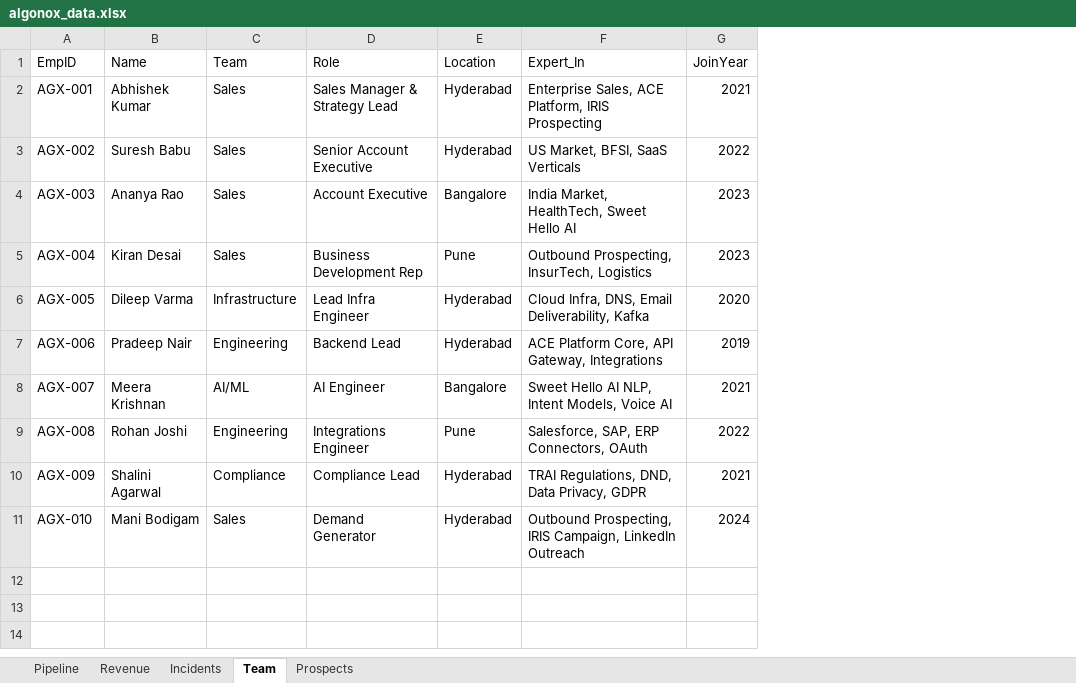
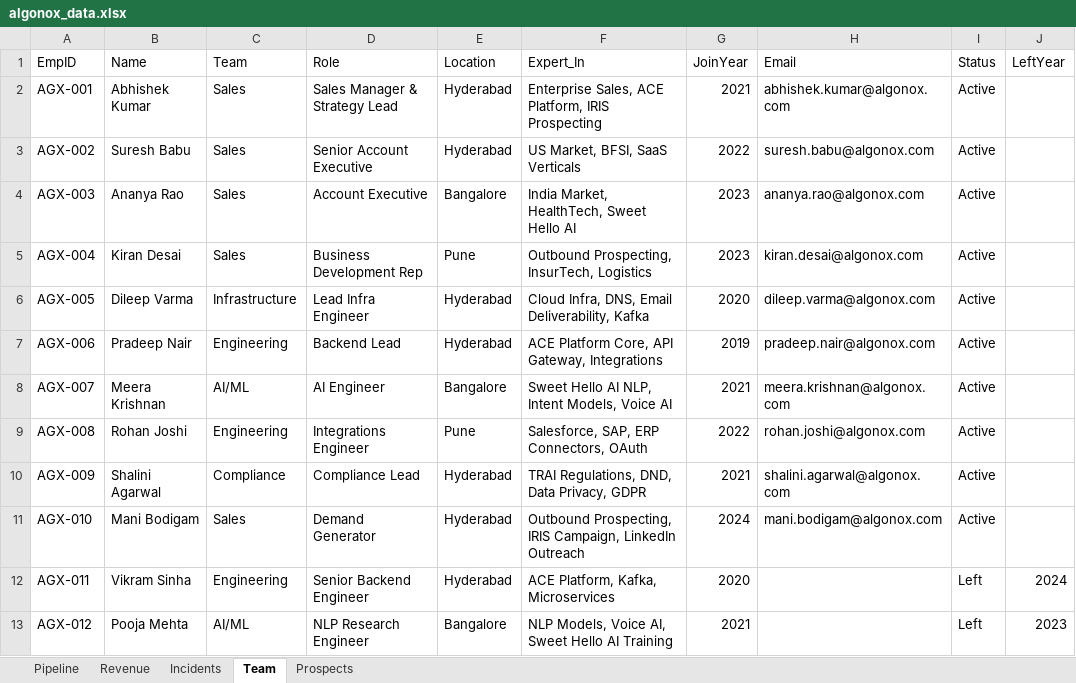
Before and after one commit to manideepak12/MEMORA, an Excel workbook: data/algonox_data.xlsx, sheet Team, drawn as a sheet; values as stored, in another font and other column widths than the file's, no borders; the diff names each change by its address in the sheet, - before the commit and + after, or states it on an @@ line.

```diff
--- a/data/algonox_data.xlsx (sheet Team)
+++ b/data/algonox_data.xlsx (sheet Team)
+column H (Email), rows 2-11: abhishek.kumar@algonox.com | suresh.babu@algonox.com | ananya.rao@algonox.com | kiran.desai@algonox.com | dileep.varma@algonox.com | pradeep.nair@algonox.com | meera.krishnan@algonox.com | rohan.joshi@algonox.com | shalini.agarwal@algonox.com | mani.bodigam@algonox.com
+column I (Status), rows 2-11: all Active
+column J (LeftYear), empty
+row 12: AGX-011 | Vikram Sinha | Engineering | Senior Backend Engineer | Hyderabad | ACE Platform, Kafka, Microservices | 2020 |  | Left | 2024
+row 13: AGX-012 | Pooja Mehta | AI/ML | NLP Research Engineer | Bangalore | NLP Models, Voice AI, Sweet Hello AI Training | 2021 |  | Left | 2023
```
Also changed, not shown: 2 other files.
